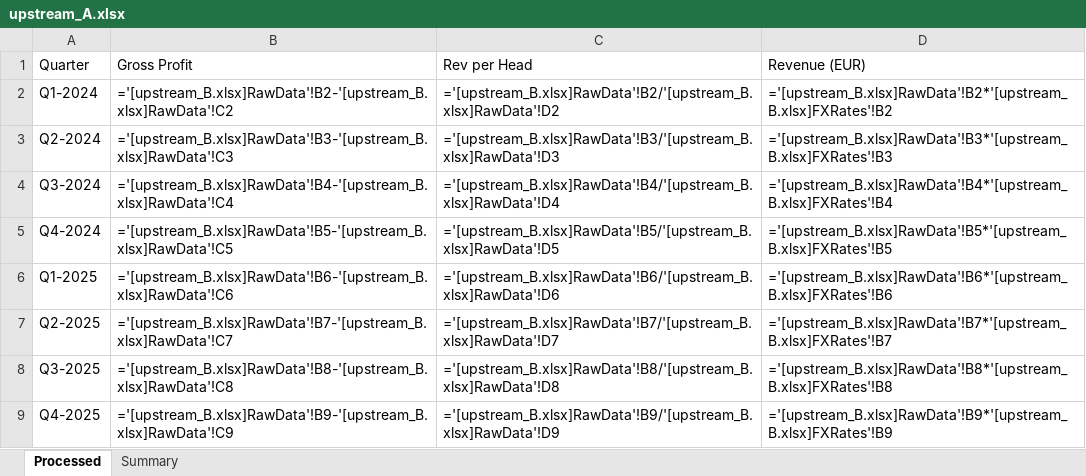
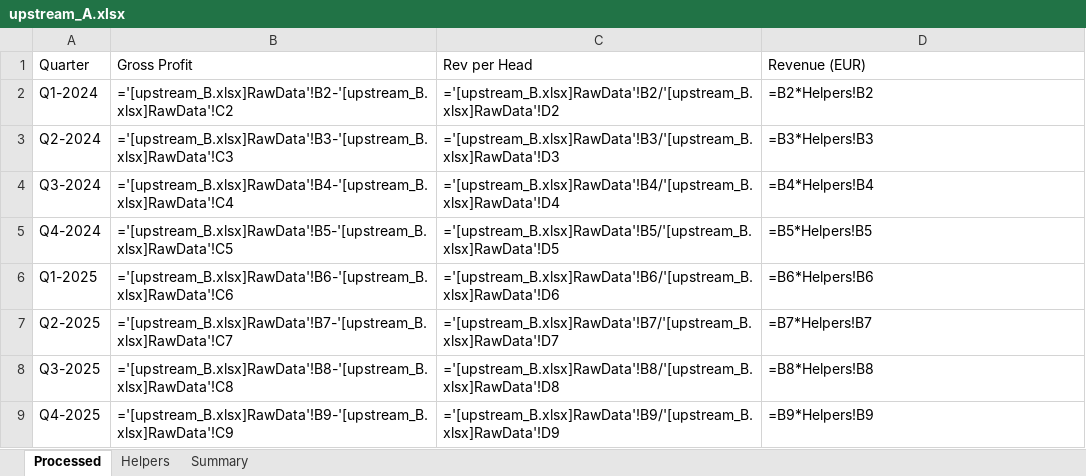
Before and after one commit to nitishkthakur/ExcelLineageDetector, an Excel workbook: expt/upstream_A.xlsx, sheet Processed, drawn as a sheet; values as stored, in another font and other column widths than the file's, no borders; formulas without a stored value are shown as written; the diff names each change by its address in the sheet, - before the commit and + after, or states it on an @@ line.

```diff
--- a/expt/upstream_A.xlsx (sheet Processed)
+++ b/expt/upstream_A.xlsx (sheet Processed)
+sheet tab: Helpers
-D2 (Revenue (EUR)): ='[upstream_B.xlsx]RawData'!B2*'[upstream_B.xlsx]FXRates'!B2
+D2 (Revenue (EUR)): =B2*Helpers!B2
-D3 (Revenue (EUR)): ='[upstream_B.xlsx]RawData'!B3*'[upstream_B.xlsx]FXRates'!B3
+D3 (Revenue (EUR)): =B3*Helpers!B3
-D4 (Revenue (EUR)): ='[upstream_B.xlsx]RawData'!B4*'[upstream_B.xlsx]FXRates'!B4
+D4 (Revenue (EUR)): =B4*Helpers!B4
-D5 (Revenue (EUR)): ='[upstream_B.xlsx]RawData'!B5*'[upstream_B.xlsx]FXRates'!B5
+D5 (Revenue (EUR)): =B5*Helpers!B5
-D6 (Revenue (EUR)): ='[upstream_B.xlsx]RawData'!B6*'[upstream_B.xlsx]FXRates'!B6
+D6 (Revenue (EUR)): =B6*Helpers!B6
-D7 (Revenue (EUR)): ='[upstream_B.xlsx]RawData'!B7*'[upstream_B.xlsx]FXRates'!B7
+D7 (Revenue (EUR)): =B7*Helpers!B7
-D8 (Revenue (EUR)): ='[upstream_B.xlsx]RawData'!B8*'[upstream_B.xlsx]FXRates'!B8
+D8 (Revenue (EUR)): =B8*Helpers!B8
-D9 (Revenue (EUR)): ='[upstream_B.xlsx]RawData'!B9*'[upstream_B.xlsx]FXRates'!B9
+D9 (Revenue (EUR)): =B9*Helpers!B9
```
Also changed, not shown: expt/model.xlsx, expt/upstream_B.xlsx, 4 other files.
